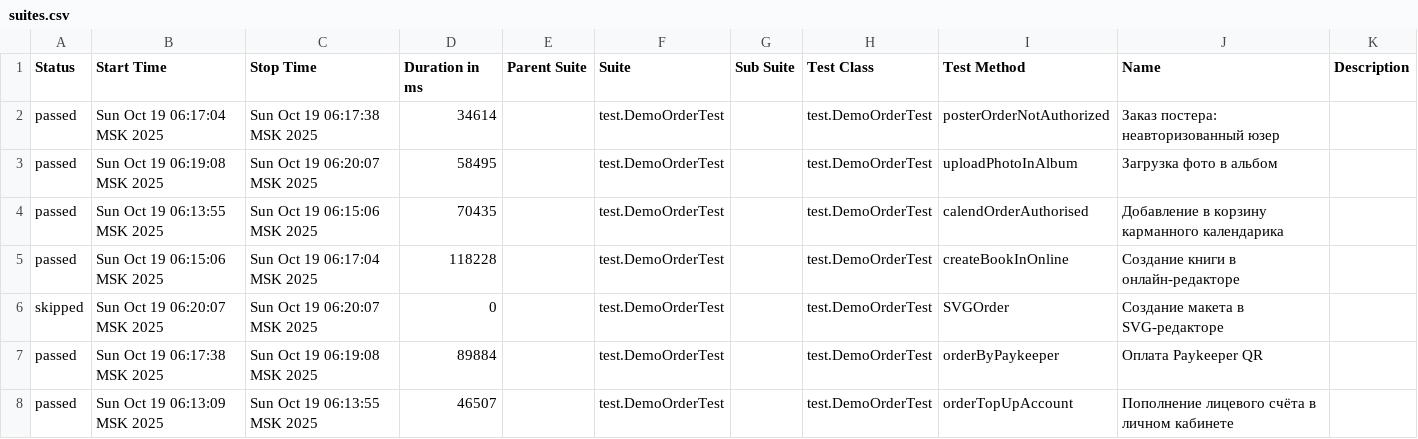
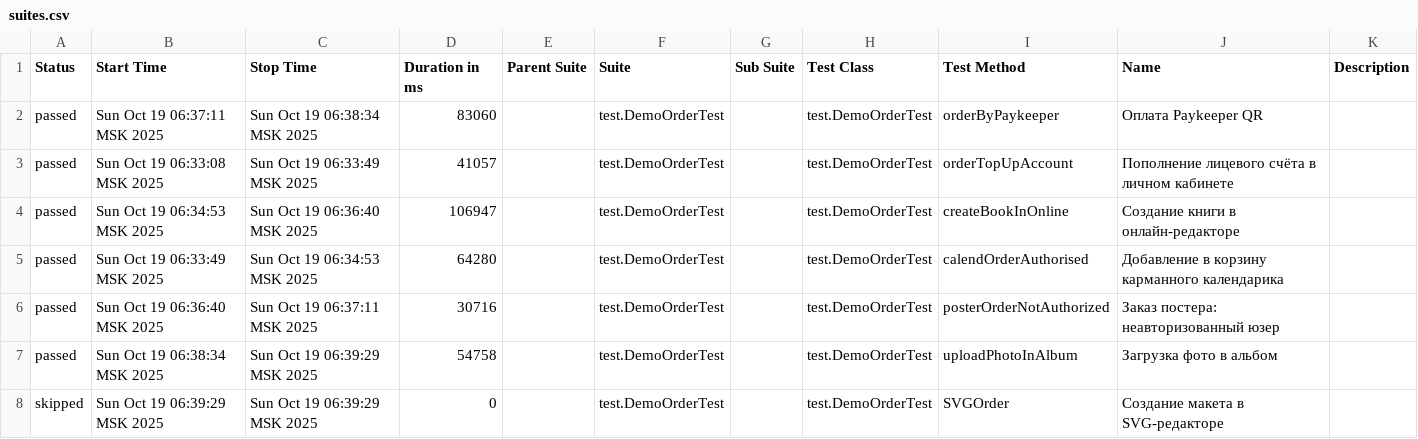
Before and after one commit to polinam-netprint/allure-reports-for-web, a CSV file: web-master/data/suites.csv, drawn as a sheet.

Commit message:
Update report for master

```diff
--- a/web-master/data/suites.csv
+++ b/web-master/data/suites.csv
@@ -1,8 +1,8 @@
 "Status","Start Time","Stop Time","Duration in ms","Parent Suite","Suite","Sub Suite","Test Class","Test Method","Name","Description"
-"passed","Sun Oct 19 06:17:04 MSK 2025","Sun Oct 19 06:17:38 MSK 2025","34614","","test.DemoOrderTest","","test.DemoOrderTest","posterOrderNotAuthorized","Заказ постера: неавторизованный юзер",""
-"passed","Sun Oct 19 06:19:08 MSK 2025","Sun Oct 19 06:20:07 MSK 2025","58495","","test.DemoOrderTest","","test.DemoOrderTest","uploadPhotoInAlbum","Загрузка фото в альбом",""
-"passed","Sun Oct 19 06:13:55 MSK 2025","Sun Oct 19 06:15:06 MSK 2025","70435","","test.DemoOrderTest","","test.DemoOrderTest","calendOrderAuthorised","Добавление в корзину карманного календарика",""
-"passed","Sun Oct 19 06:15:06 MSK 2025","Sun Oct 19 06:17:04 MSK 2025","118228","","test.DemoOrderTest","","test.DemoOrderTest","createBookInOnline","Создание книги в онлайн-редакторе",""
-"skipped","Sun Oct 19 06:20:07 MSK 2025","Sun Oct 19 06:20:07 MSK 2025","0","","test.DemoOrderTest","","test.DemoOrderTest","SVGOrder","Создание макета в SVG-редакторе",""
-"passed","Sun Oct 19 06:17:38 MSK 2025","Sun Oct 19 06:19:08 MSK 2025","89884","","test.DemoOrderTest","","test.DemoOrderTest","orderByPaykeeper","Оплата Paykeeper QR",""
-"passed","Sun Oct 19 06:13:09 MSK 2025","Sun Oct 19 06:13:55 MSK 2025","46507","","test.DemoOrderTest","","test.DemoOrderTest","orderTopUpAccount","Пополнение лицевого счёта в личном кабинете",""
+"passed","Sun Oct 19 06:37:11 MSK 2025","Sun Oct 19 06:38:34 MSK 2025","83060","","test.DemoOrderTest","","test.DemoOrderTest","orderByPaykeeper","Оплата Paykeeper QR",""
+"passed","Sun Oct 19 06:33:08 MSK 2025","Sun Oct 19 06:33:49 MSK 2025","41057","","test.DemoOrderTest","","test.DemoOrderTest","orderTopUpAccount","Пополнение лицевого счёта в личном кабинете",""
+"passed","Sun Oct 19 06:34:53 MSK 2025","Sun Oct 19 06:36:40 MSK 2025","106947","","test.DemoOrderTest","","test.DemoOrderTest","createBookInOnline","Создание книги в онлайн-редакторе",""
+"passed","Sun Oct 19 06:33:49 MSK 2025","Sun Oct 19 06:34:53 MSK 2025","64280","","test.DemoOrderTest","","test.DemoOrderTest","calendOrderAuthorised","Добавление в корзину карманного календарика",""
+"passed","Sun Oct 19 06:36:40 MSK 2025","Sun Oct 19 06:37:11 MSK 2025","30716","","test.DemoOrderTest","","test.DemoOrderTest","posterOrderNotAuthorized","Заказ постера: неавторизованный юзер",""
+"passed","Sun Oct 19 06:38:34 MSK 2025","Sun Oct 19 06:39:29 MSK 2025","54758","","test.DemoOrderTest","","test.DemoOrderTest","uploadPhotoInAlbum","Загрузка фото в альбом",""
+"skipped","Sun Oct 19 06:39:29 MSK 2025","Sun Oct 19 06:39:29 MSK 2025","0","","test.DemoOrderTest","","test.DemoOrderTest","SVGOrder","Создание макета в SVG-редакторе",""
```
Also changed, not shown: 20 other files.
